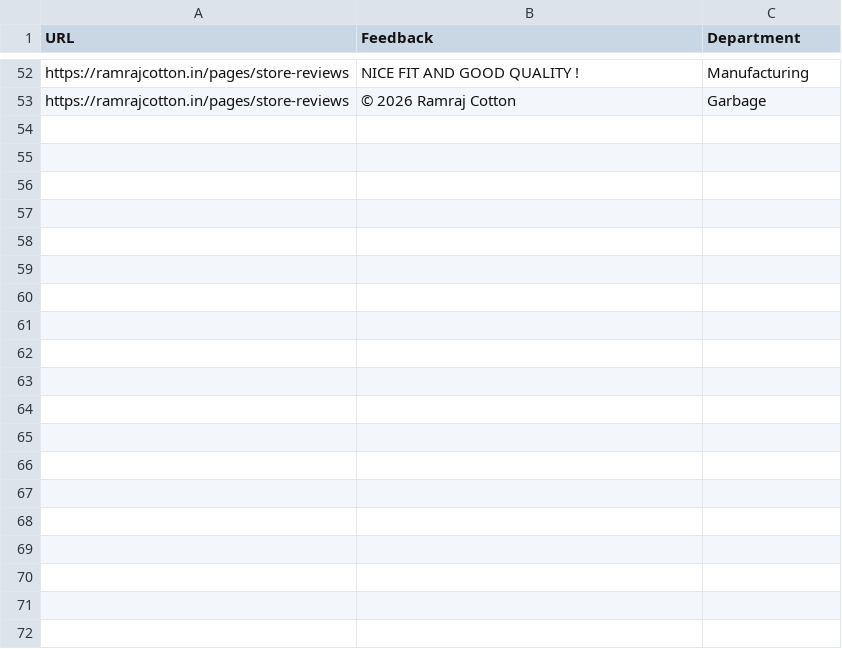
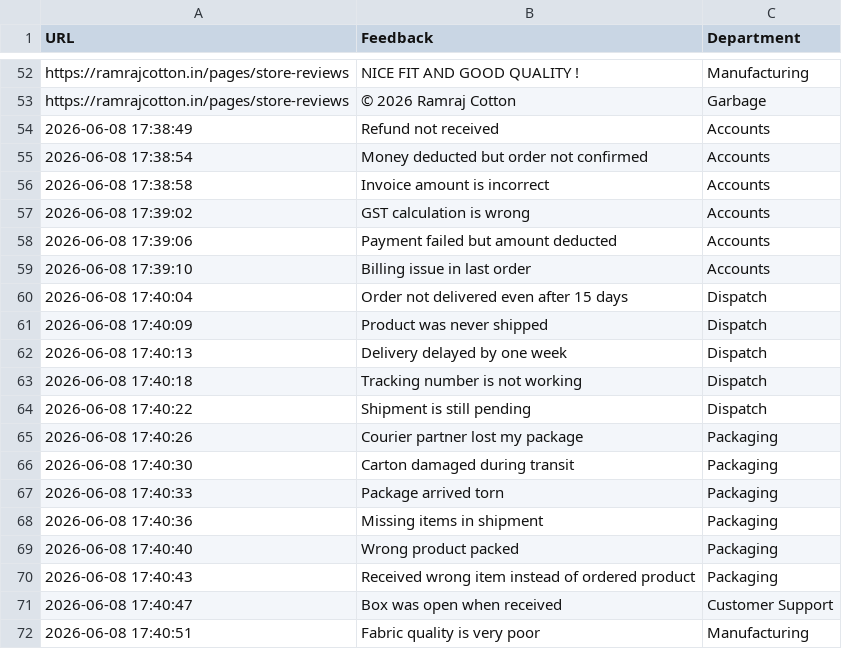
Before and after one commit to ashhwiithac22/Feedback_Classification_Ramraj_Intern, a CSV file: routed_feedback.csv, drawn as a sheet; only a part is shown, gaps mark what is left out; the diff covers the shown part only; the diff names each change by its address in the sheet, - before the commit and + after, or states it on an @@ line.

```diff
--- a/routed_feedback.csv
+++ b/routed_feedback.csv
+row 54: 2026-06-08 17:38:49 | Refund not received | Accounts
+row 55: 2026-06-08 17:38:54 | Money deducted but order not confirmed | Accounts
+row 56: 2026-06-08 17:38:58 | Invoice amount is incorrect | Accounts
+row 57: 2026-06-08 17:39:02 | GST calculation is wrong | Accounts
+row 58: 2026-06-08 17:39:06 | Payment failed but amount deducted | Accounts
+row 59: 2026-06-08 17:39:10 | Billing issue in last order | Accounts
+row 60: 2026-06-08 17:40:04 | Order not delivered even after 15 days | Dispatch
+row 61: 2026-06-08 17:40:09 | Product was never shipped | Dispatch
+row 62: 2026-06-08 17:40:13 | Delivery delayed by one week | Dispatch
+row 63: 2026-06-08 17:40:18 | Tracking number is not working | Dispatch
+row 64: 2026-06-08 17:40:22 | Shipment is still pending | Dispatch
+row 65: 2026-06-08 17:40:26 | Courier partner lost my package | Packaging
+row 66: 2026-06-08 17:40:30 | Carton damaged during transit | Packaging
+row 67: 2026-06-08 17:40:33 | Package arrived torn | Packaging
+row 68: 2026-06-08 17:40:36 | Missing items in shipment | Packaging
+row 69: 2026-06-08 17:40:40 | Wrong product packed | Packaging
+row 70: 2026-06-08 17:40:43 | Received wrong item instead of ordered product | Packaging
+row 71: 2026-06-08 17:40:47 | Box was open when received | Customer Support
+row 72: 2026-06-08 17:40:51 | Fabric quality is very poor | Manufacturing
```
Also changed, not shown: 20 added rows elsewhere in this file, 3 other files.
